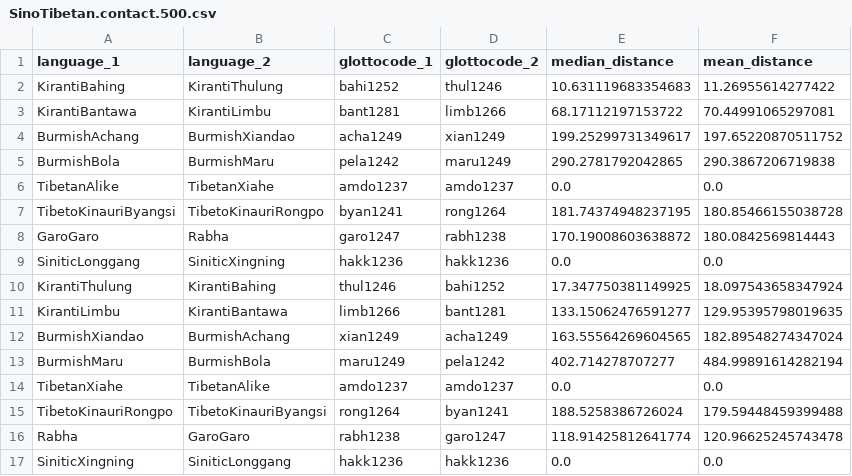
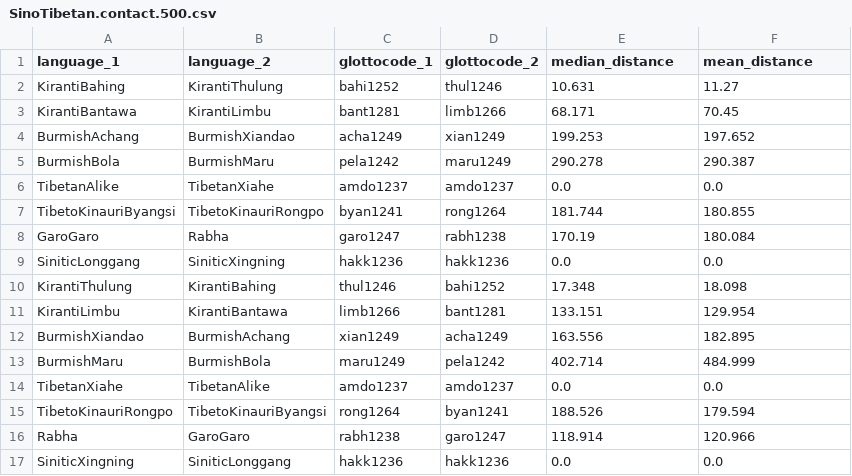
Before and after one commit to tomproberts/PunctuatedSchismo, a CSV file: data/predictors/contact/SinoTibetan.contact.500.csv, drawn as a sheet.

```diff
--- a/data/predictors/contact/SinoTibetan.contact.500.csv
+++ b/data/predictors/contact/SinoTibetan.contact.500.csv
@@ -1,17 +1,17 @@
 language_1,language_2,glottocode_1,glottocode_2,median_distance,mean_distance
-KirantiBahing,KirantiThulung,bahi1252,thul1246,10.631119683354683,11.26955614277422
-KirantiBantawa,KirantiLimbu,bant1281,limb1266,68.17112197153722,70.44991065297081
-BurmishAchang,BurmishXiandao,acha1249,xian1249,199.25299731349617,197.65220870511752
-BurmishBola,BurmishMaru,pela1242,maru1249,290.2781792042865,290.3867206719838
+KirantiBahing,KirantiThulung,bahi1252,thul1246,10.631,11.27
+KirantiBantawa,KirantiLimbu,bant1281,limb1266,68.171,70.45
+BurmishAchang,BurmishXiandao,acha1249,xian1249,199.253,197.652
+BurmishBola,BurmishMaru,pela1242,maru1249,290.278,290.387
 TibetanAlike,TibetanXiahe,amdo1237,amdo1237,0.0,0.0
-TibetoKinauriByangsi,TibetoKinauriRongpo,byan1241,rong1264,181.74374948237195,180.85466155038728
-GaroGaro,Rabha,garo1247,rabh1238,170.19008603638872,180.0842569814443
+TibetoKinauriByangsi,TibetoKinauriRongpo,byan1241,rong1264,181.744,180.855
+GaroGaro,Rabha,garo1247,rabh1238,170.19,180.084
 SiniticLonggang,SiniticXingning,hakk1236,hakk1236,0.0,0.0
-KirantiThulung,KirantiBahing,thul1246,bahi1252,17.347750381149925,18.097543658347924
-KirantiLimbu,KirantiBantawa,limb1266,bant1281,133.15062476591277,129.95395798019635
-BurmishXiandao,BurmishAchang,xian1249,acha1249,163.55564269604565,182.89548274347024
-BurmishMaru,BurmishBola,maru1249,pela1242,402.714278707277,484.99891614282194
+KirantiThulung,KirantiBahing,thul1246,bahi1252,17.348,18.098
+KirantiLimbu,KirantiBantawa,limb1266,bant1281,133.151,129.954
+BurmishXiandao,BurmishAchang,xian1249,acha1249,163.556,182.895
+BurmishMaru,BurmishBola,maru1249,pela1242,402.714,484.999
 TibetanXiahe,TibetanAlike,amdo1237,amdo1237,0.0,0.0
-TibetoKinauriRongpo,TibetoKinauriByangsi,rong1264,byan1241,188.5258386726024,179.59448459399488
-Rabha,GaroGaro,rabh1238,garo1247,118.91425812641774,120.96625245743478
+TibetoKinauriRongpo,TibetoKinauriByangsi,rong1264,byan1241,188.526,179.594
+Rabha,GaroGaro,rabh1238,garo1247,118.914,120.966
 SiniticXingning,SiniticLonggang,hakk1236,hakk1236,0.0,0.0
```
Also changed, not shown: data/predictors/contact/Dravidian.contact.500.csv, data/predictors/contact/IndoEuropean.contact.500.csv, 44 other files.
